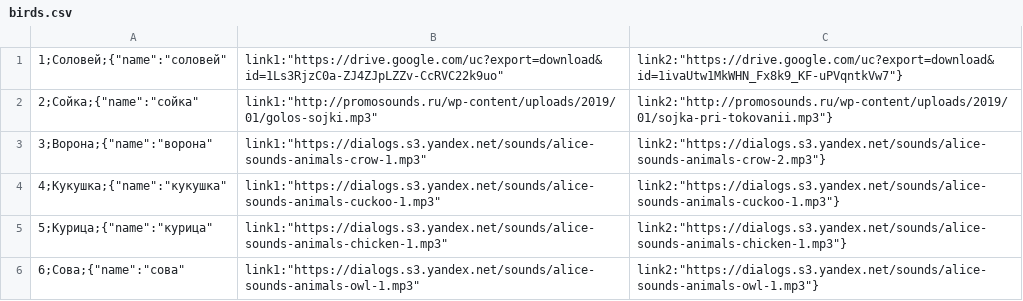
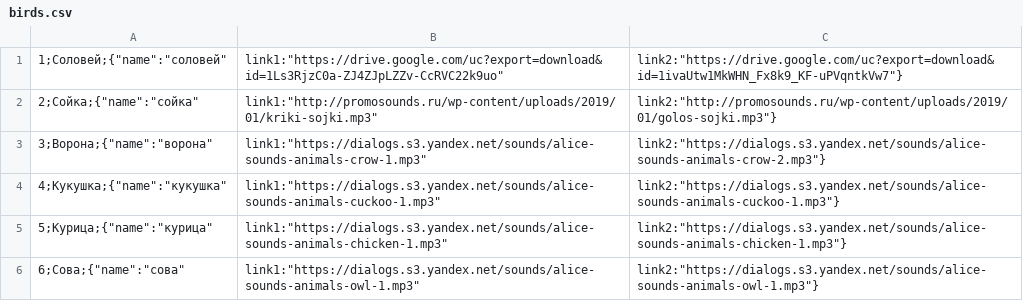
Before and after one commit to demonolock/birdsong, a CSV file: src/birds.csv, drawn as a sheet.

```diff
--- a/src/birds.csv
+++ b/src/birds.csv
@@ -1,3 +1,3 @@
 1;Соловей;{"name":"соловей","link1":"https://drive.google.com/uc?export=download&id=1Ls3RjzC0a-ZJ4ZJpLZZv-CcRVC22k9uo","link2":"https://drive.google.com/uc?export=download&id=1ivaUtw1MkWHN_Fx8k9_KF-uPVqntkVw7"}
-2;Сойка;{"name":"сойка","link1":"http://promosounds.ru/wp-content/uploads/2019/01/golos-sojki.mp3","link2":"http://promosounds.ru/wp-content/uploads/2019/01/sojka-pri-tokovanii.mp3"}
+2;Сойка;{"name":"сойка","link1":"http://promosounds.ru/wp-content/uploads/2019/01/kriki-sojki.mp3","link2":"http://promosounds.ru/wp-content/uploads/2019/01/golos-sojki.mp3"}
 3;Ворона;{"name":"ворона","link1":"https://dialogs.s3.yandex.net/sounds/alice-sounds-animals-crow-1.mp3","link2":"https://dialogs.s3.yandex.net/sounds/alice-sounds-animals-crow-2.mp3"}
```
Also changed, not shown: 1 other file.
